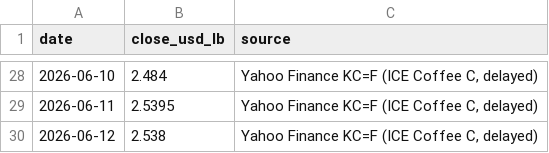
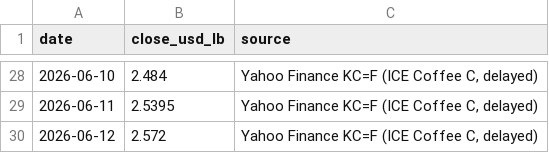
Before and after one commit to kyh30628-del/coffee_lab, a CSV file: data-engine/data/clean/coffee_c.csv, drawn as a sheet; only a part is shown, gaps mark what is left out.

```diff
--- a/data-engine/data/clean/coffee_c.csv
+++ b/data-engine/data/clean/coffee_c.csv
@@ -29,2 +29,2 @@ date,close_usd_lb,source
 2026-06-11,2.5395,"Yahoo Finance KC=F (ICE Coffee C, delayed)"
-2026-06-12,2.538,"Yahoo Finance KC=F (ICE Coffee C, delayed)"
+2026-06-12,2.572,"Yahoo Finance KC=F (ICE Coffee C, delayed)"
```
Also changed, not shown: 2 other files.
